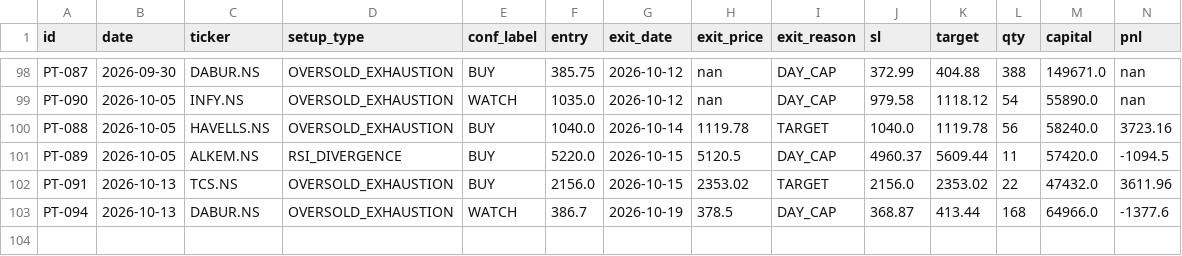
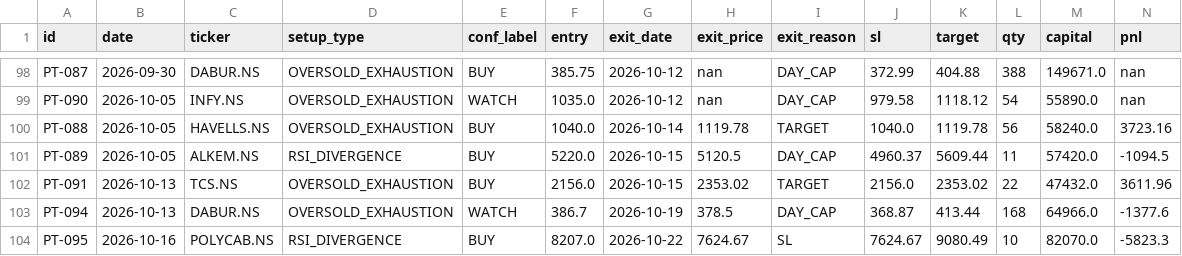
Before and after one commit to saisravanpalvaye/trading-bot-v2, a CSV file: trade_log.csv, drawn as a sheet; only a part is shown, gaps mark what is left out; rows hold the shown columns only; the diff names each change by its address in the sheet, - before the commit and + after, or states it on an @@ line.

```diff
--- a/trade_log.csv
+++ b/trade_log.csv
+row 104: PT-095 | 2026-10-16 | POLYCAB.NS | RSI_DIVERGENCE | BUY | 8207.0 | 2026-10-22 | 7624.67 | SL | 7624.67 | 9080.49 | 10 | 82070.0 | -5823.3
```
Also changed, not shown: paper_trades.csv.
